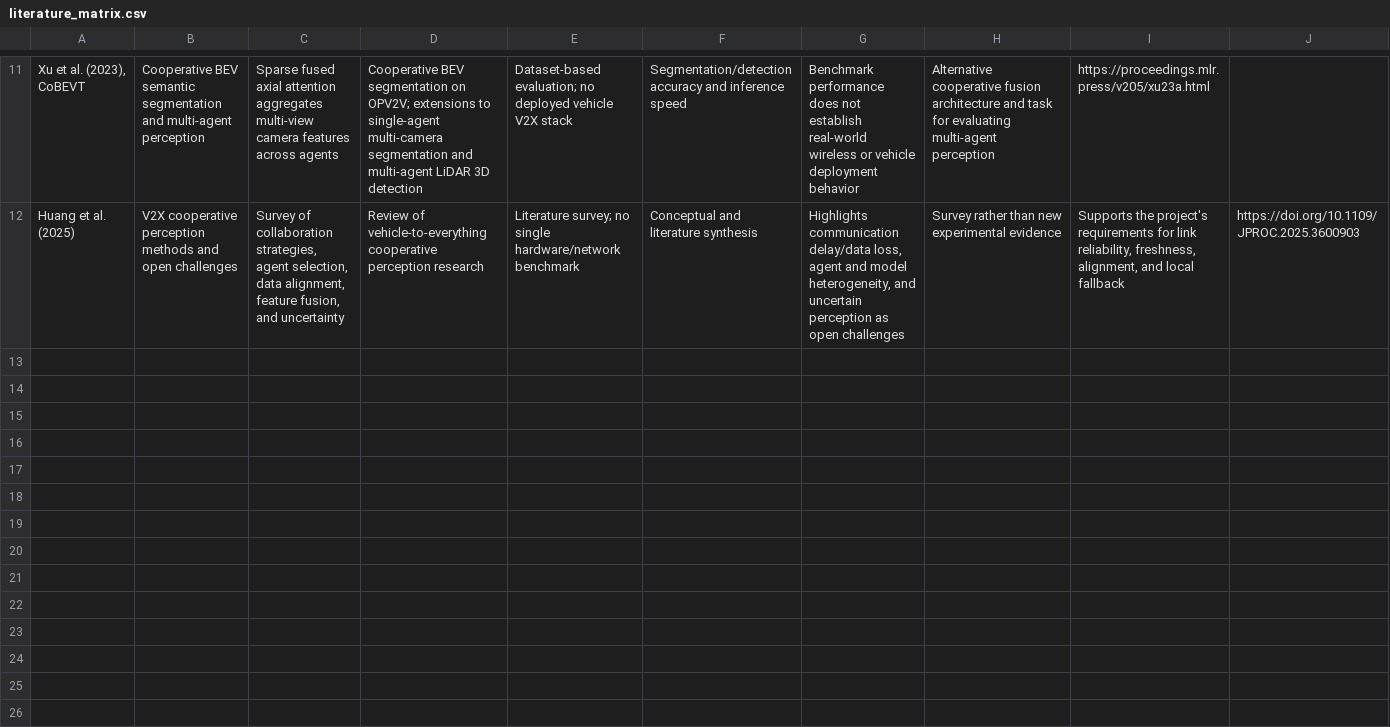
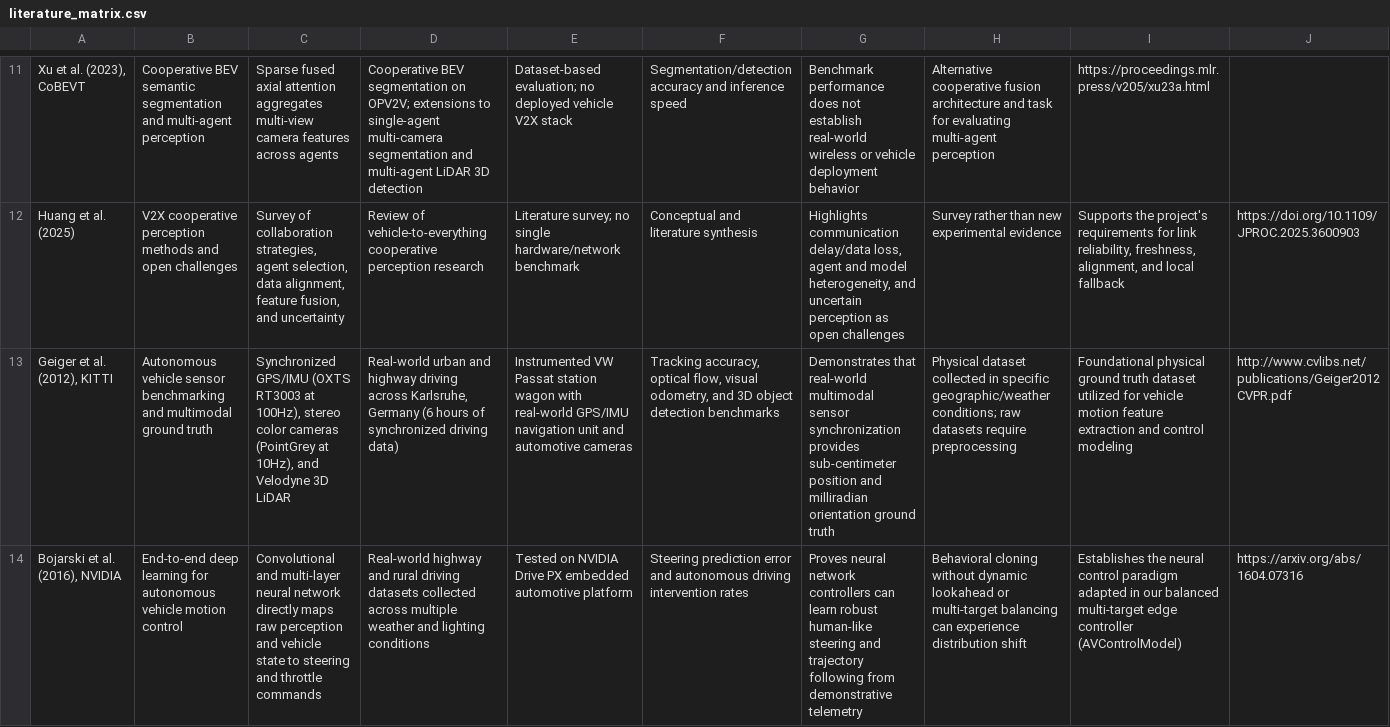
Before and after one commit to Gibberlin/FinalYearProjectDocumentation, a CSV file: literature_matrix.csv, drawn as a sheet; only a part is shown, gaps mark what is left out; the diff names each change by its address in the sheet, - before the commit and + after, or states it on an @@ line.

Commit message:
feat(kitti): add real-world vehicle motion analysis, edge AI control, 3D simulation, and research references

```diff
--- a/literature_matrix.csv
+++ b/literature_matrix.csv
+row 13: Geiger et al. (2012), KITTI | Autonomous vehicle sensor benchmarking and multimodal ground truth | Synchronized GPS/IMU (OXTS RT3003 at 100Hz), stereo color cameras (PointGrey at 10Hz), and Velodyne 3D LiDAR | Real-world urban and highway driving across Karlsruhe, Germany (6 hours of synchronized driving data) | Instrumented VW Passat station wagon with real-world GPS/IMU navigation unit and automotive cameras | Tracking accuracy, optical flow, visual odometry, and 3D object detection benchmarks | Demonstrates that real-world multimodal sensor synchronization provides sub-centimeter position and milliradian orientation ground truth | Physical dataset collected in specific geographic/weather conditions; raw datasets require preprocessing | Foundational physical ground truth dataset utilized for vehicle motion feature extraction and control modeling | http://www.cvlibs.net/publications/Geiger2012CVPR.pdf
+row 14: Bojarski et al. (2016), NVIDIA | End-to-end deep learning for autonomous vehicle motion control | Convolutional and multi-layer neural network directly maps raw perception and vehicle state to steering and throttle commands | Real-world highway and rural driving datasets collected across multiple weather and lighting conditions | Tested on NVIDIA Drive PX embedded automotive platform | Steering prediction error and autonomous driving intervention rates | Proves neural network controllers can learn robust human-like steering and trajectory following from demonstrative telemetry | Behavioral cloning without dynamic lookahead or multi-target balancing can experience distribution shift | Establishes the neural control paradigm adapted in our balanced multi-target edge controller (AVControlModel) | https://arxiv.org/abs/1604.07316
```
Also changed, not shown: 30 other files.
